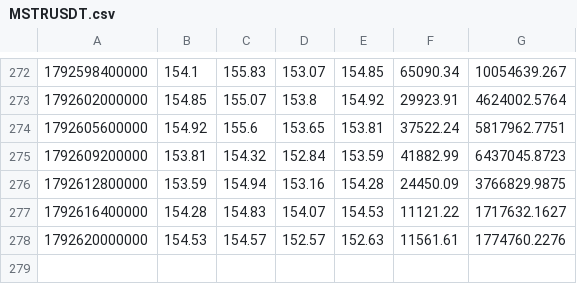
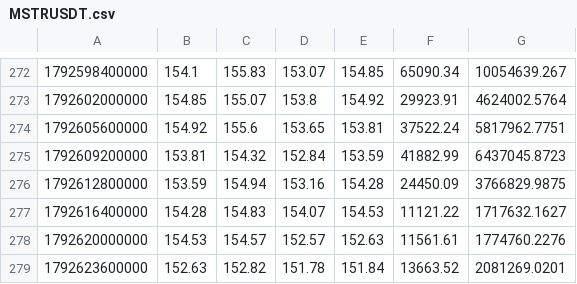
Before and after one commit to joezzy-web3/off-hours, a CSV file: data/recent/MSTRUSDT.csv, drawn as a sheet; only a part is shown, gaps mark what is left out.

```diff
--- a/data/recent/MSTRUSDT.csv
+++ b/data/recent/MSTRUSDT.csv
@@ -278 +278,2 @@
 1792620000000,154.53,154.57,152.57,152.63,11561.61,1774760.2276
+1792623600000,152.63,152.82,151.78,151.84,13663.52,2081269.0201
```
Also changed, not shown: data/recent/AMZNUSDT.csv, data/recent/COINUSDT.csv, 19 other files.
